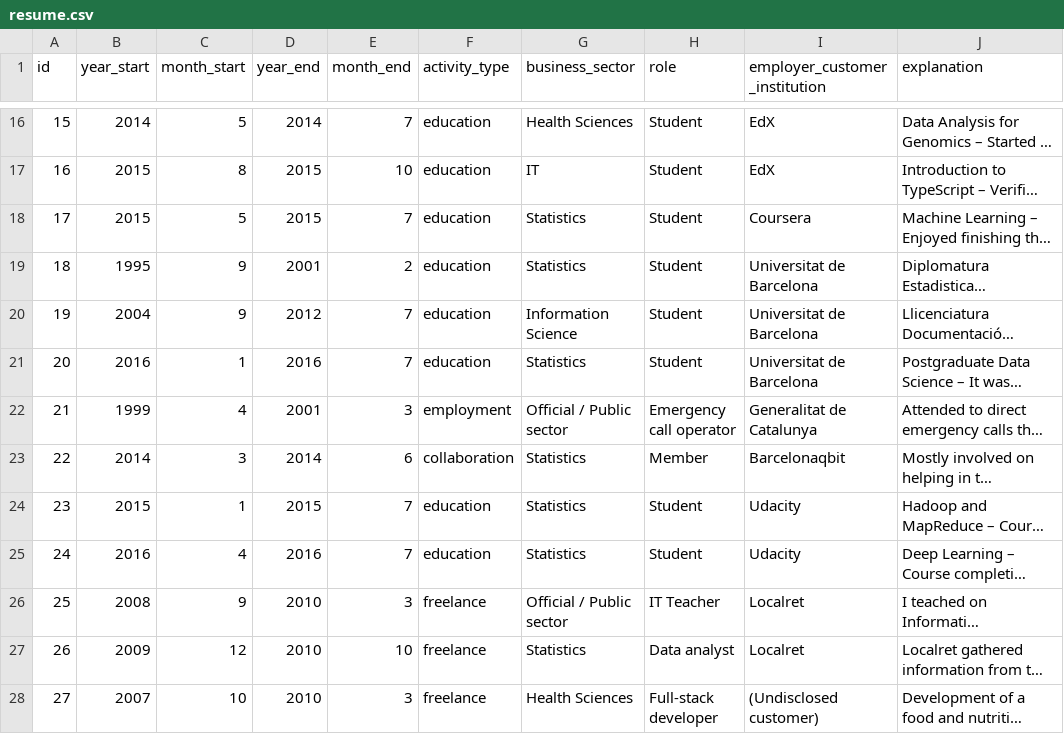
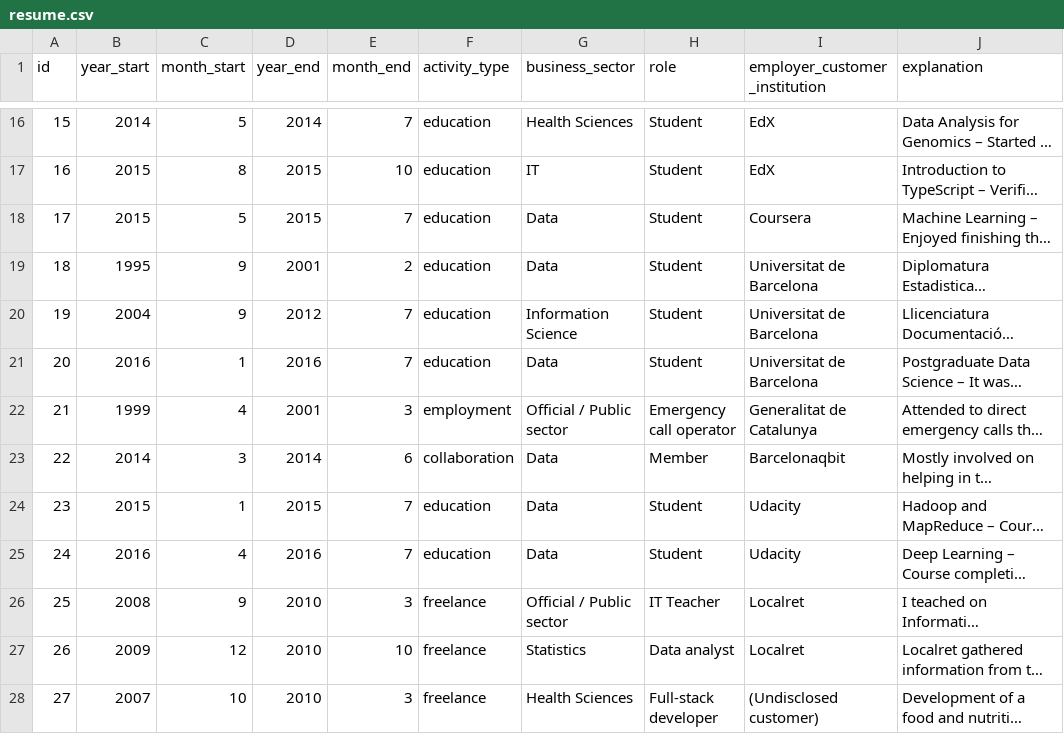
Before and after one commit to malberich/malberich.github.io, a CSV file: data/resume.csv, drawn as a sheet; only a part is shown, gaps mark what is left out; long unchanged cells end in …; the diff covers the shown part only; the diff names each change by its address in the sheet, - before the commit and + after, or states it on an @@ line.

Commit message:
Changed description and resumee content

```diff
--- a/data/resume.csv
+++ b/data/resume.csv
-G18:G19 (business_sector): Statistics
+G18:G19 (business_sector): Data
-G21 (business_sector): Statistics
+G21 (business_sector): Data
-G23:G25 (business_sector): Statistics
+G23:G25 (business_sector): Data
```
Also changed, not shown: 6 added rows elsewhere in this file, 1 other file.
